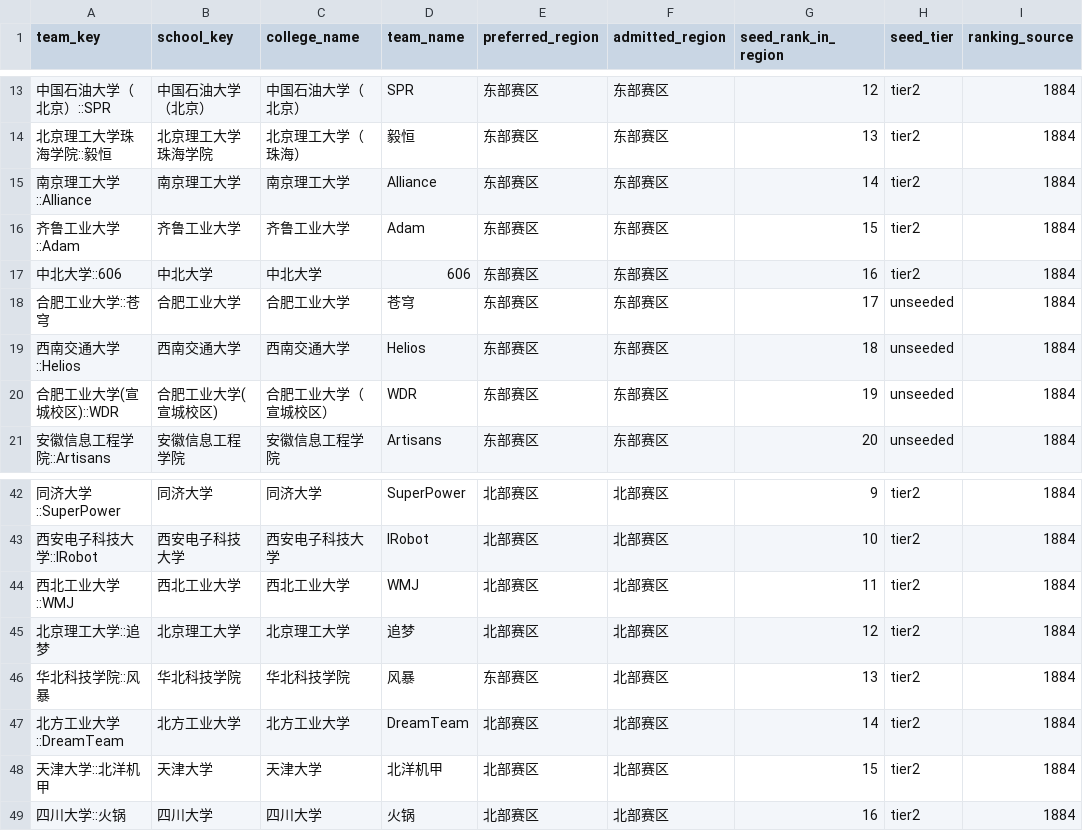
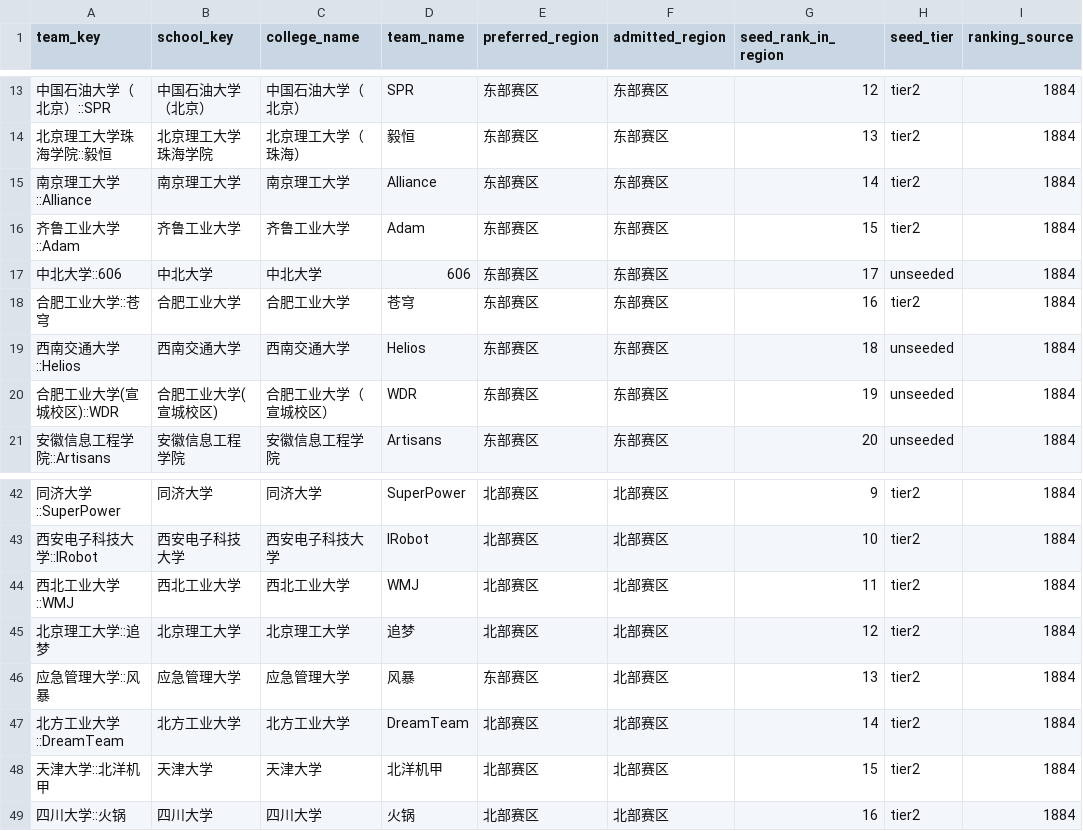
Before and after one commit to superg258/douququ, a CSV file: data/derived/2026_rmuc_ts2/preseason_ratings.csv, drawn as a sheet; only a part is shown, gaps mark what is left out; the diff names each change by its address in the sheet, - before the commit and + after, or states it on an @@ line.

```diff
--- a/data/derived/2026_rmuc_ts2/preseason_ratings.csv
+++ b/data/derived/2026_rmuc_ts2/preseason_ratings.csv
-G17 (seed_rank_in_region): 16
+G17 (seed_rank_in_region): 17
-H17 (seed_tier): tier2
+H17 (seed_tier): unseeded
-G18 (seed_rank_in_region): 17
+G18 (seed_rank_in_region): 16
-H18 (seed_tier): unseeded
+H18 (seed_tier): tier2
-A46 (team_key): 华北科技学院::风暴
+A46 (team_key): 应急管理大学::风暴
-B46 (school_key): 华北科技学院
+B46 (school_key): 应急管理大学
-C46 (college_name): 华北科技学院
+C46 (college_name): 应急管理大学
```
Also changed, not shown: data/cleaned/reference/2026RMUC_96_teams.csv, data/derived/2026_rmuc_region_simulations/east_region/monte_carlo_team_rates.csv, 27 other files.
